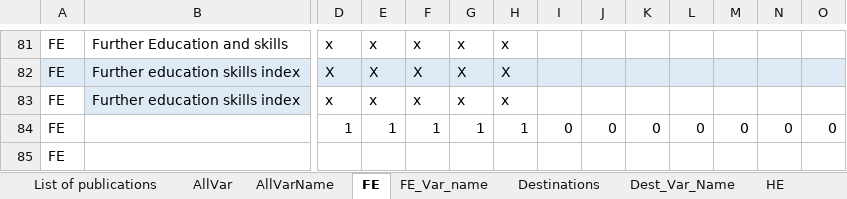
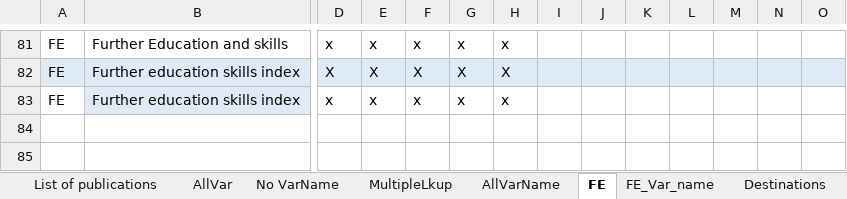
Before and after one commit to dfe-analytical-services/skillsDataCatalogue, an Excel workbook: Data/SkillsDataUFS.xlsm, sheet FE, drawn as a sheet; only a part is shown, gaps mark what is left out; values as stored, in another font and other column widths than the file's, no borders; 2 other sheets too large or unreadable and not compared; rows hold the shown columns only; the diff names each change by its address in the sheet, - before the commit and + after, or states it on an @@ line.

Commit message:
add in paginatuion update data to use variable name

```diff
--- a/Data/SkillsDataUFS.xlsm (sheet FE)
+++ b/Data/SkillsDataUFS.xlsm (sheet FE)
+sheet tab: No VarName
+sheet tab: MultipleLkup
-row 84: FE |  | 1 | 1 | 1 | 1 | 1 | 0 | 0 | 0 | 0 | 0 | 0 | 0
-row 85: FE
```
Also changed, not shown: sheet AllVarName, sheet Dest_Var_Name, sheet UK Education and training_name, sheet FE_Var_name, sheet List of publications, formulas that keep their value, 5 other files.
